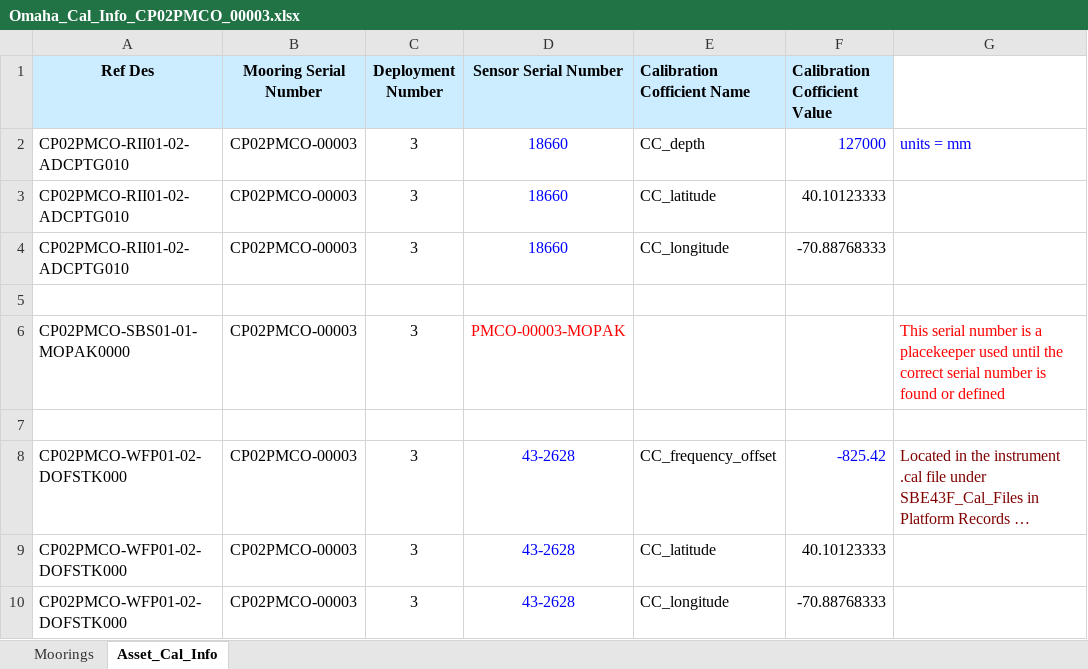
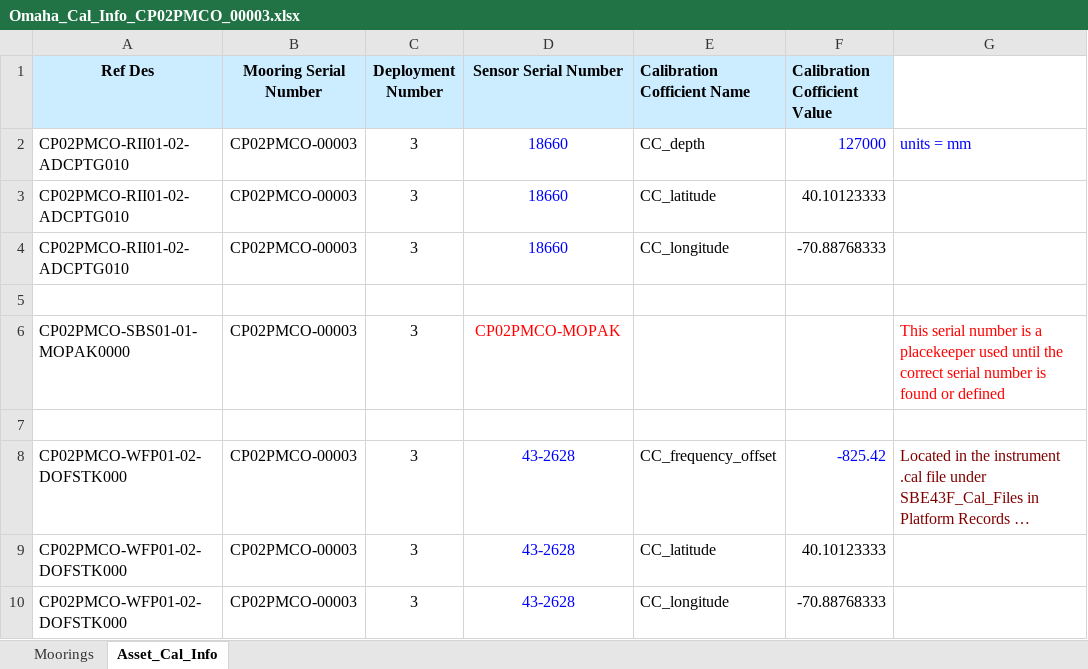
Before and after one commit to oceanobservatories/ingestion-csvs, an Excel workbook: CP02PMCO/Omaha_Cal_Info_CP02PMCO_00003.xlsx, sheet Asset_Cal_Info, drawn as a sheet; only a part is shown; long unchanged cells end in …; values as stored, in another font and other column widths than the file's, no borders; the diff names each change by its address in the sheet, - before the commit and + after, or states it on an @@ line.

```diff
--- a/CP02PMCO/Omaha_Cal_Info_CP02PMCO_00003.xlsx (sheet Asset_Cal_Info)
+++ b/CP02PMCO/Omaha_Cal_Info_CP02PMCO_00003.xlsx (sheet Asset_Cal_Info)
-D6 (Sensor Serial Number): PMCO-00003-MOPAK
+D6 (Sensor Serial Number): CP02PMCO-MOPAK
```
Also changed, not shown: sheet Moorings, CP02PMCO/Omaha_Cal_Info_CP02PMCO_00005.xlsx, CP02PMUO/Omaha_Cal_Info_CP02PMUO_00002.xlsx, 14 other files.
